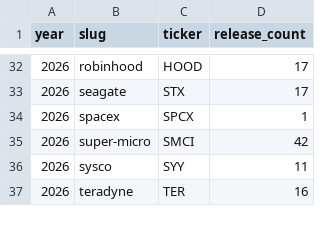
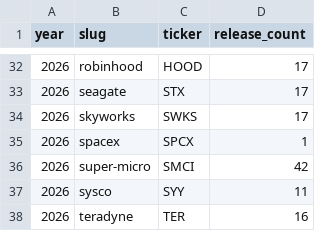
Before and after one commit to KamarajuKusumanchi/primary_wire, a CSV file: reports/latest/press_release_counts.csv, drawn as a sheet; only a part is shown, gaps mark what is left out; the diff names each change by its address in the sheet, - before the commit and + after, or states it on an @@ line.

```diff
--- a/reports/latest/press_release_counts.csv
+++ b/reports/latest/press_release_counts.csv
+row 34: 2026 | skyworks | SWKS | 17
```
Also changed, not shown: reports/latest/scraper_coverage_missing.csv, 1 other file.
